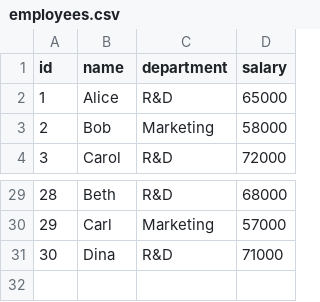
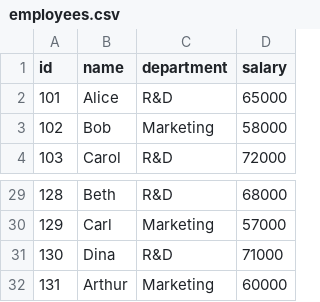
Before and after one commit to Nicocamp0/CSV-stats-compiler, a CSV file: Exemples/employees.csv, drawn as a sheet; only a part is shown, gaps mark what is left out; the diff names each change by its address in the sheet, - before the commit and + after, or states it on an @@ line.

```diff
--- a/Exemples/employees.csv
+++ b/Exemples/employees.csv
@@ column A (id) renumbered between rows 2 and 31 @@
+row 32: 131 | Arthur | Marketing | 60000
```
Also changed, not shown: 25 other files.
